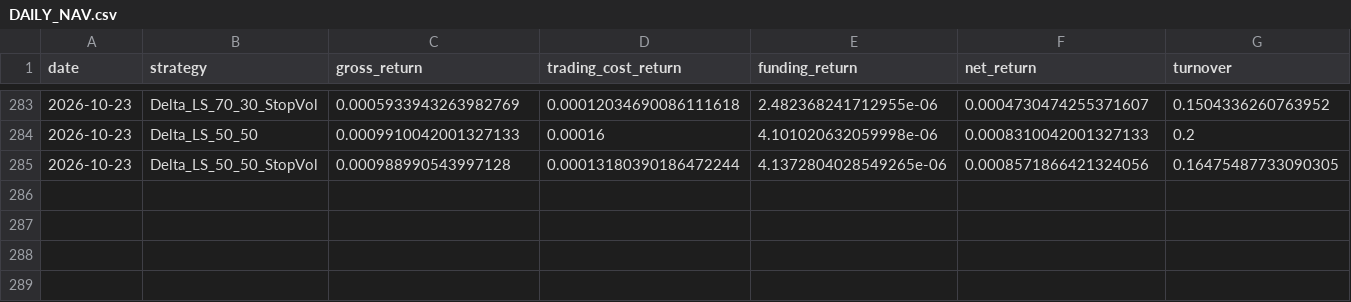
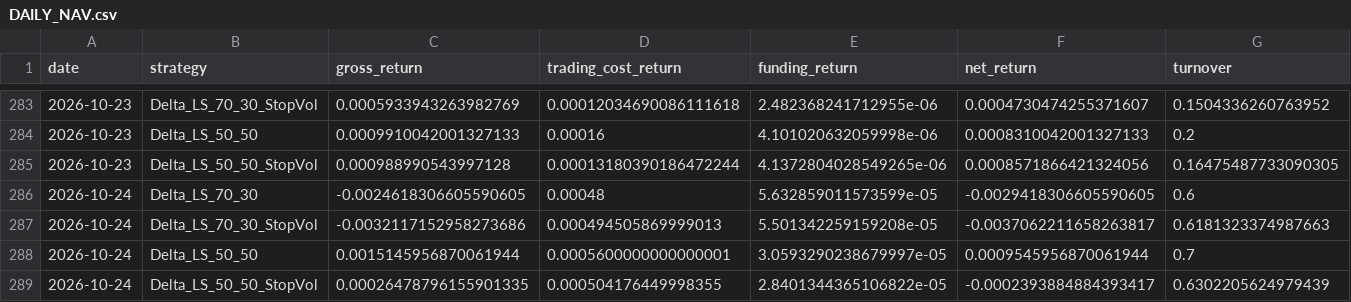
Before and after one commit to vmasardinha-coder/QRDS, a CSV file: runtime/ledgers/delta_paper_monitor/DAILY_NAV.csv, drawn as a sheet; only a part is shown, gaps mark what is left out; rows hold the shown columns only; the diff names each change by its address in the sheet, - before the commit and + after, or states it on an @@ line.

```diff
--- a/runtime/ledgers/delta_paper_monitor/DAILY_NAV.csv
+++ b/runtime/ledgers/delta_paper_monitor/DAILY_NAV.csv
+row 286: 2026-10-24 | Delta_LS_70_30 | -0.0024618306605590605 | 0.00048 | 5.632859011573599e-05 | -0.0029418306605590605 | 0.6
+row 287: 2026-10-24 | Delta_LS_70_30_StopVol | -0.0032117152958273686 | 0.000494505869999013 | 5.501342259159208e-05 | -0.0037062211658263817 | 0.6181323374987663
+row 288: 2026-10-24 | Delta_LS_50_50 | 0.0015145956870061944 | 0.0005600000000000001 | 3.0593290238679997e-05 | 0.0009545956870061944 | 0.7
+row 289: 2026-10-24 | Delta_LS_50_50_StopVol | 0.00026478796155901335 | 0.000504176449998355 | 2.8401344365106822e-05 | -0.0002393884884393417 | 0.6302205624979439
```
Also changed, not shown: runtime/ledgers/delta_paper_monitor/POSITIONS_HISTORY.csv, runtime/ledgers/delta_paper_monitor/SOURCE_CHAIN.csv, 5 other files.
